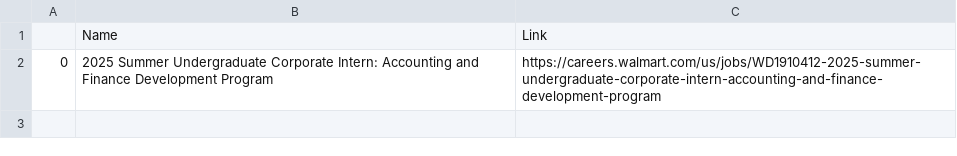
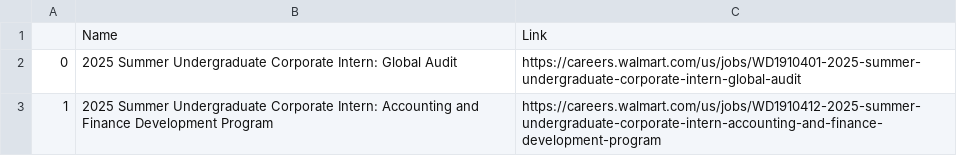
Before and after one commit to ashlxyzhang/Internship-Scraper, a CSV file: CSV/walmart.csv, drawn as a sheet.

```diff
--- a/CSV/walmart.csv
+++ b/CSV/walmart.csv
@@ -1,2 +1,3 @@
 ,Name,Link
-0,2025 Summer Undergraduate Corporate Intern: Accounting and Finance Development Program,https://careers.walmart.com/us/jobs/WD1910412-2025-summer-undergraduate-corporate-intern-accounting-and-finance-development-program
+0,2025 Summer Undergraduate Corporate Intern: Global Audit,https://careers.walmart.com/us/jobs/WD1910401-2025-summer-undergraduate-corporate-intern-global-audit
+1,2025 Summer Undergraduate Corporate Intern: Accounting and Finance Development Program,https://careers.walmart.com/us/jobs/WD1910412-2025-summer-undergraduate-corporate-intern-accounting-and-finance-development-program
```
Also changed, not shown: CSV/chase.csv, 7 other files.
